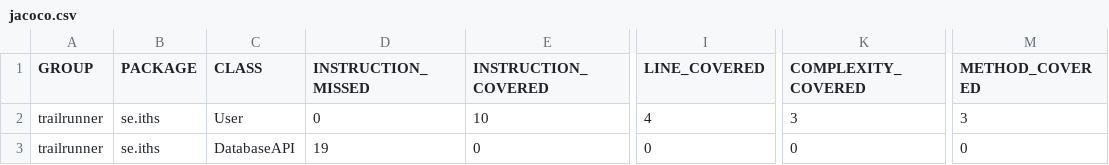
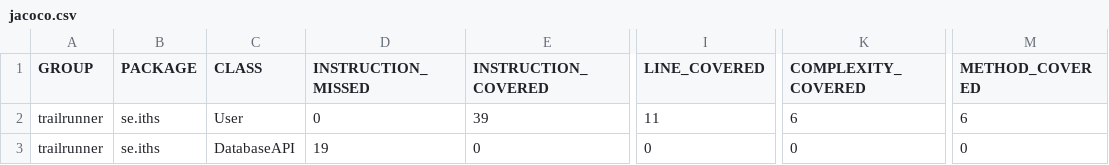
Before and after one commit to stephenbadcock/Enhetstestning, a CSV file: trailrunner/target/site/jacoco/jacoco.csv, drawn as a sheet; only a part is shown, gaps mark what is left out; the diff names each change by its address in the sheet, - before the commit and + after, or states it on an @@ line.

```diff
--- a/trailrunner/target/site/jacoco/jacoco.csv
+++ b/trailrunner/target/site/jacoco/jacoco.csv
-E2 (INSTRUCTION_COVERED): 10
+E2 (INSTRUCTION_COVERED): 39
-I2 (LINE_COVERED): 4
+I2 (LINE_COVERED): 11
-K2 (COMPLEXITY_COVERED): 3
+K2 (COMPLEXITY_COVERED): 6
-M2 (METHOD_COVERED): 3
+M2 (METHOD_COVERED): 6
```
Also changed, not shown: 18 other files.
